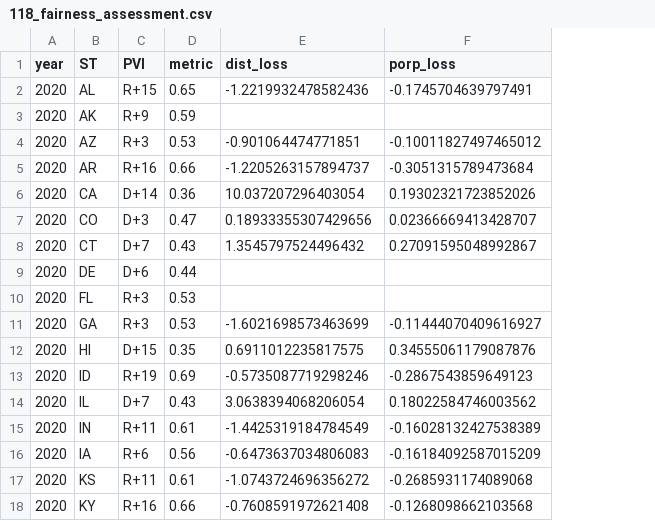
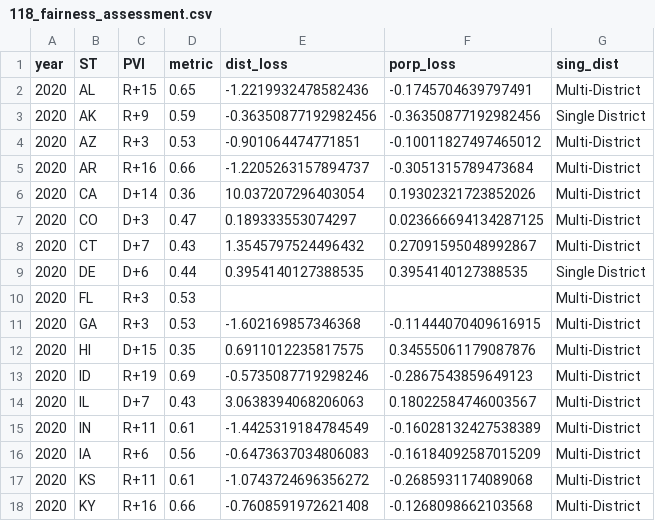
Before and after one commit to xadomatis/redistricting_project, a CSV file: processed/118_fairness_assessment.csv, drawn as a sheet; only a part is shown; the diff covers the shown part only; the diff names each change by its address in the sheet, - before the commit and + after, or states it on an @@ line.

```diff
--- a/processed/118_fairness_assessment.csv
+++ b/processed/118_fairness_assessment.csv
+column G (sing_dist), rows 2-18: Multi-District | Single District | Multi-District | Multi-District | Multi-District | Multi-District | Multi-District | Single District | Multi-District | Multi-District | Multi-District | Multi-District | Multi-District | Multi-District | Multi-District | Multi-District | Multi-District
-E3 (dist_loss): (empty)
+E3 (dist_loss): -0.36350877192982456
-F3 (porp_loss): (empty)
+F3 (porp_loss): -0.36350877192982456
-E7 (dist_loss): 0.18933355307429656
+E7 (dist_loss): 0.189333553074297
-F7 (porp_loss): 0.02366669413428707
+F7 (porp_loss): 0.023666694134287125
-E9 (dist_loss): (empty)
+E9 (dist_loss): 0.3954140127388535
-F9 (porp_loss): (empty)
+F9 (porp_loss): 0.3954140127388535
-E11 (dist_loss): -1.6021698573463699
+E11 (dist_loss): -1.602169857346368
-F11 (porp_loss): -0.11444070409616927
+F11 (porp_loss): -0.11444070409616915
-E14 (dist_loss): 3.0638394068206054
+E14 (dist_loss): 3.0638394068206063
-F14 (porp_loss): 0.18022584746003562
+F14 (porp_loss): 0.18022584746003567
```
Also changed, not shown: 22 edited cells elsewhere in this file, clean_data/full_districts/data_118.csv, clean_data/pure_datasets/pure_118.csv, 14 other files.
